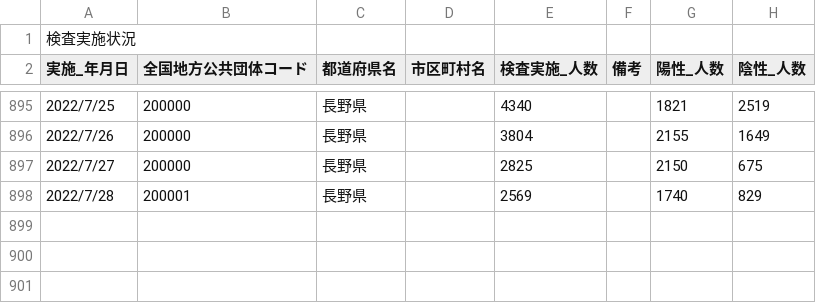
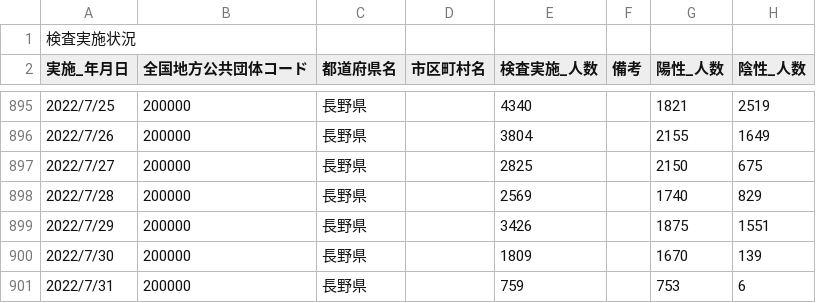
Before and after one commit to wataruoguchi/covid19_nagano_csv_to_json, a CSV file: src/.encoded/200000_nagano_covid19_test_count.csv, drawn as a sheet; only a part is shown, gaps mark what is left out.

```diff
--- a/src/.encoded/200000_nagano_covid19_test_count.csv
+++ b/src/.encoded/200000_nagano_covid19_test_count.csv
@@ -897,2 +897,5 @@
 2022/7/27,200000,長野県,,2825,,2150,675
-2022/7/28,200001,長野県,,2569,,1740,829
+2022/7/28,200000,長野県,,2569,,1740,829
+2022/7/29,200000,長野県,,3426,,1875,1551
+2022/7/30,200000,長野県,,1809,,1670,139
+2022/7/31,200000,長野県,,759,,753,6
```
Also changed, not shown: src/.encoded/test_count.csv, 3 other files.
